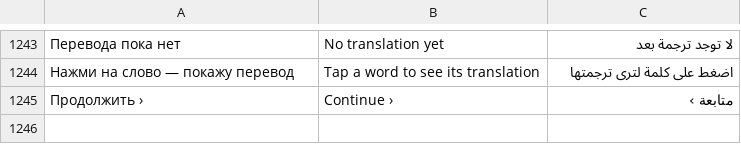
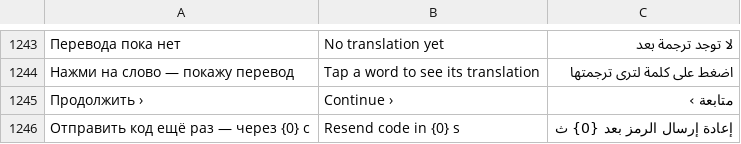
Before and after one commit to Misha1644/kami-app, a TSV file: content/i18n/ui.tsv, drawn as a sheet; only a part is shown, gaps mark what is left out; the diff names each change by its address in the sheet, - before the commit and + after, or states it on an @@ line.

```diff
--- a/content/i18n/ui.tsv
+++ b/content/i18n/ui.tsv
+row 1246: Отправить код ещё раз — через {0} с | Resend code in {0} s | إعادة إرسال الرمز بعد {0} ث
```
Also changed, not shown: 2 other files.
